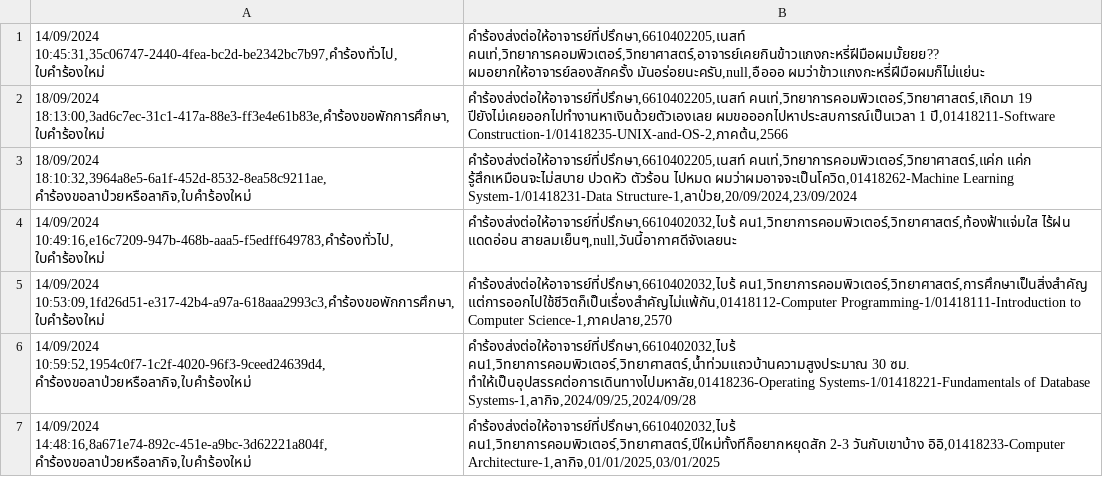
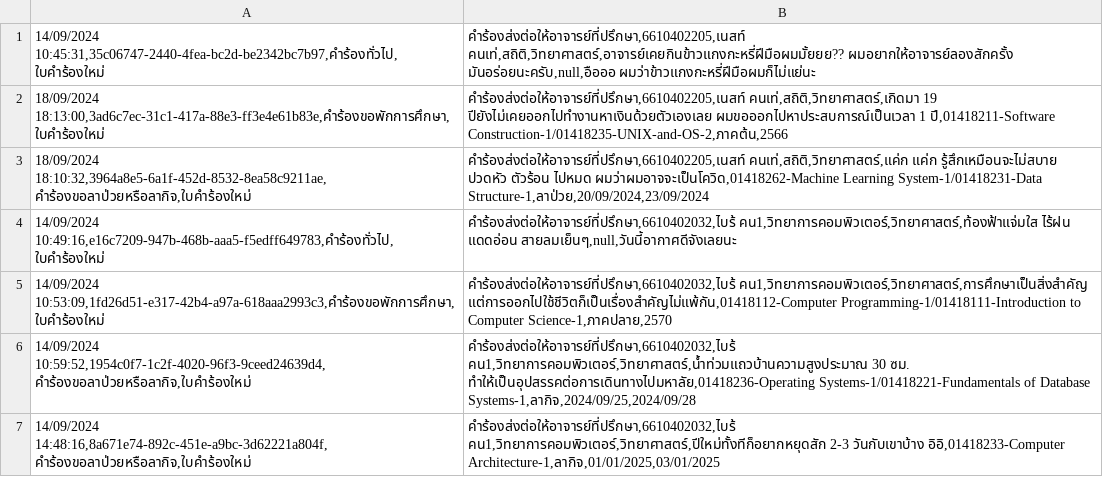
Before and after one commit to thg1rb/my-appeal, a CSV file: data/appeal-list.csv, drawn as a sheet.

Commit message:
add: filter appeal table by department

```diff
--- a/data/appeal-list.csv
+++ b/data/appeal-list.csv
@@ -1,4 +1,4 @@
-14/09/2024 10:45:31,35c06747-2440-4fea-bc2d-be2342bc7b97,คำร้องทั่วไป,ใบคำร้องใหม่ | คำร้องส่งต่อให้อาจารย์ที่ปรึกษา,6610402205,เนสท์ คนเท่,วิทยาการคอมพิวเตอร์,วิทยาศาสตร์,อาจารย์เคยกินข้าวแกงกะหรี่ฝีมือผมมั้ยยย?? ผมอยากให้อาจารย์ลองสักครั้ง มันอร่อยนะครับ,null,อือออ ผมว่าข้าวแกงกะหรี่ฝีมือผมก็ไม่แย่นะ
-18/09/2024 18:13:00,3ad6c7ec-31c1-417a-88e3-ff3e4e61b83e,คำร้องขอพักการศึกษา,ใบคำร้องใหม่ | คำร้องส่งต่อให้อาจารย์ที่ปรึกษา,6610402205,เนสท์ คนเท่,วิทยาการคอมพิวเตอร์,วิทยาศาสตร์,เกิดมา 19 ปียังไม่เคยออกไปทำงานหาเงินด้วยตัวเองเลย ผมขอออกไปหาประสบการณ์เป็นเวลา 1 ปี,01418211-Software Construction-1/01418235-UNIX-and-OS-2,ภาคต้น,2566
-18/09/2024 18:10:32,3964a8e5-6a1f-452d-8532-8ea58c9211ae,คำร้องขอลาป่วยหรือลากิจ,ใบคำร้องใหม่ | คำร้องส่งต่อให้อาจารย์ที่ปรึกษา,6610402205,เนสท์ คนเท่,วิทยาการคอมพิวเตอร์,วิทยาศาสตร์,แค่ก แค่ก รู้สึกเหมือนจะไม่สบาย ปวดหัว ตัวร้อน ไปหมด ผมว่าผมอาจจะเป็นโควิด,01418262-Machine Learning System-1/01418231-Data Structure-1,ลาป่วย,20/09/2024,23/09/2024
+14/09/2024 10:45:31,35c06747-2440-4fea-bc2d-be2342bc7b97,คำร้องทั่วไป,ใบคำร้องใหม่ | คำร้องส่งต่อให้อาจารย์ที่ปรึกษา,6610402205,เนสท์ คนเท่,สถิติ,วิทยาศาสตร์,อาจารย์เคยกินข้าวแกงกะหรี่ฝีมือผมมั้ยยย?? ผมอยากให้อาจารย์ลองสักครั้ง มันอร่อยนะครับ,null,อือออ ผมว่าข้าวแกงกะหรี่ฝีมือผมก็ไม่แย่นะ
+18/09/2024 18:13:00,3ad6c7ec-31c1-417a-88e3-ff3e4e61b83e,คำร้องขอพักการศึกษา,ใบคำร้องใหม่ | คำร้องส่งต่อให้อาจารย์ที่ปรึกษา,6610402205,เนสท์ คนเท่,สถิติ,วิทยาศาสตร์,เกิดมา 19 ปียังไม่เคยออกไปทำงานหาเงินด้วยตัวเองเลย ผมขอออกไปหาประสบการณ์เป็นเวลา 1 ปี,01418211-Software Construction-1/01418235-UNIX-and-OS-2,ภาคต้น,2566
+18/09/2024 18:10:32,3964a8e5-6a1f-452d-8532-8ea58c9211ae,คำร้องขอลาป่วยหรือลากิจ,ใบคำร้องใหม่ | คำร้องส่งต่อให้อาจารย์ที่ปรึกษา,6610402205,เนสท์ คนเท่,สถิติ,วิทยาศาสตร์,แค่ก แค่ก รู้สึกเหมือนจะไม่สบาย ปวดหัว ตัวร้อน ไปหมด ผมว่าผมอาจจะเป็นโควิด,01418262-Machine Learning System-1/01418231-Data Structure-1,ลาป่วย,20/09/2024,23/09/2024
 14/09/2024 10:49:16,e16c7209-947b-468b-aaa5-f5edff649783,คำร้องทั่วไป,ใบคำร้องใหม่ | คำร้องส่งต่อให้อาจารย์ที่ปรึกษา,6610402032,ไบร้ คน1,วิทยาการคอมพิวเตอร์,วิทยาศาสตร์,ท้องฟ้าแจ่มใส ไร้ฝน แดดอ่อน สายลมเย็นๆ,null,วันนี้อากาศดีจังเลยนะ
```
Also changed, not shown: 2 other files.
